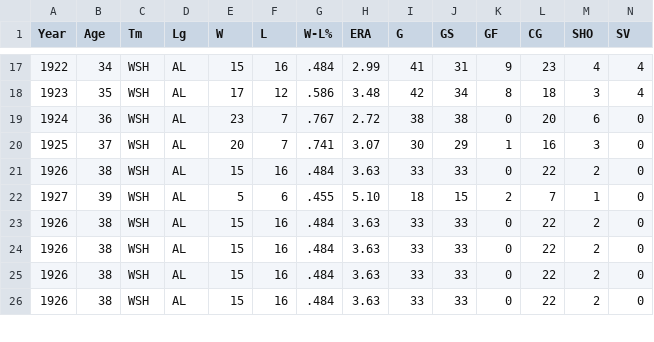
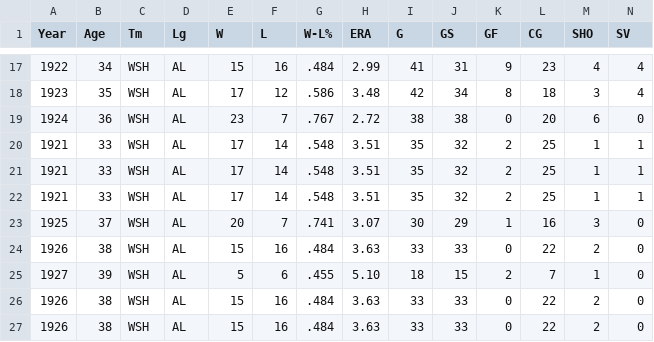
Before and after one commit to sillermnl/TruckooTest, a CSV file: train.csv, drawn as a sheet; only a part is shown, gaps mark what is left out; the shorter side is filled out with more unchanged rows; rows hold the shown columns only; the diff names each change by its address in the sheet, - before the commit and + after, or states it on an @@ line.

Commit message:
Update train.csv

```diff
--- a/train.csv
+++ b/train.csv
+row 20: 1921 | 33 | WSH | AL | 17 | 14 | .548 | 3.51 | 35 | 32 | 2 | 25 | 1 | 1
+row 21: 1921 | 33 | WSH | AL | 17 | 14 | .548 | 3.51 | 35 | 32 | 2 | 25 | 1 | 1
+row 22: 1921 | 33 | WSH | AL | 17 | 14 | .548 | 3.51 | 35 | 32 | 2 | 25 | 1 | 1
```
